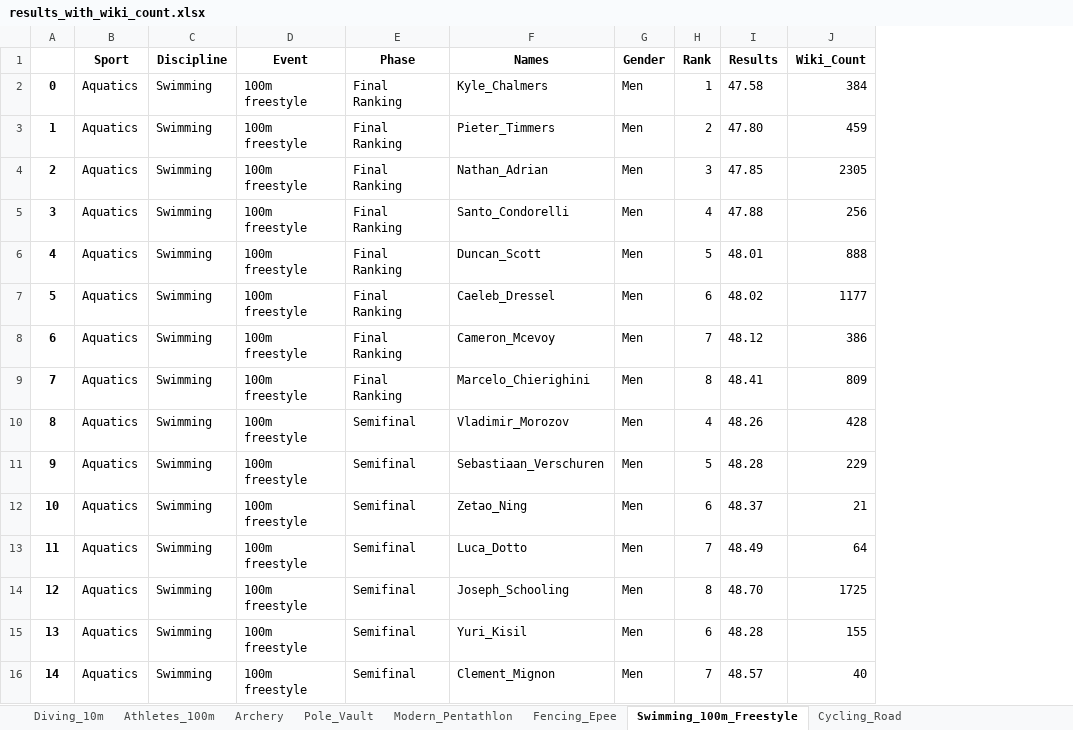
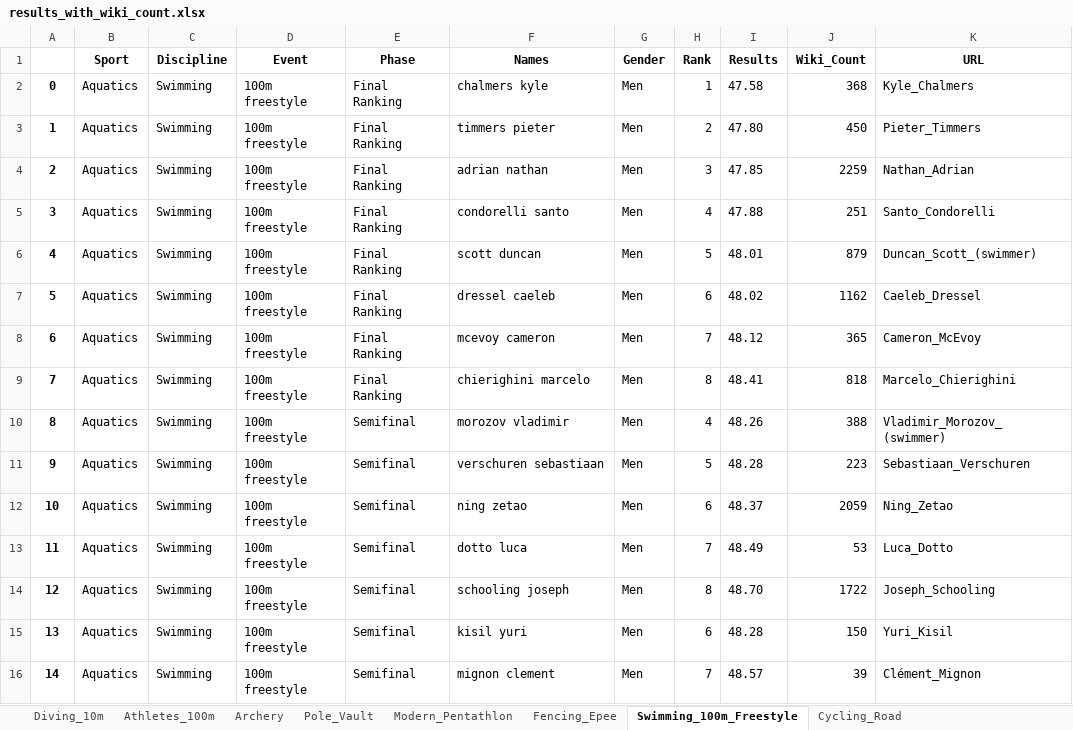
Before and after one commit to Tumbraegel/data-science-project, an Excel workbook: Get_Wiki_Count/results_with_wiki_count.xlsx, sheet Swimming_100m_Freestyle, drawn as a sheet; only a part is shown; values as stored, in another font and other column widths than the file's, no borders; the diff covers the shown part only; the diff names each change by its address in the sheet, - before the commit and + after, or states it on an @@ line.

Commit message:
Completed method to get wiki counts

```diff
--- a/Get_Wiki_Count/results_with_wiki_count.xlsx (sheet Swimming_100m_Freestyle)
+++ b/Get_Wiki_Count/results_with_wiki_count.xlsx (sheet Swimming_100m_Freestyle)
+column K (URL), rows 2-16: Kyle_Chalmers | Pieter_Timmers | Nathan_Adrian | Santo_Condorelli | Duncan_Scott_(swimmer) | Caeleb_Dressel | Cameron_McEvoy | Marcelo_Chierighini | Vladimir_Morozov_(swimmer) | Sebastiaan_Verschuren | Ning_Zetao | Luca_Dotto | Joseph_Schooling | Yuri_Kisil | Clément_Mignon
-F2 (Names): Kyle_Chalmers
+F2 (Names): chalmers kyle
-J2 (Wiki_Count): 384
+J2 (Wiki_Count): 368
-F3 (Names): Pieter_Timmers
+F3 (Names): timmers pieter
-J3 (Wiki_Count): 459
+J3 (Wiki_Count): 450
-F4 (Names): Nathan_Adrian
+F4 (Names): adrian nathan
-J4 (Wiki_Count): 2305
+J4 (Wiki_Count): 2259
-F5 (Names): Santo_Condorelli
+F5 (Names): condorelli santo
-J5 (Wiki_Count): 256
+J5 (Wiki_Count): 251
-F6 (Names): Duncan_Scott
+F6 (Names): scott duncan
-J6 (Wiki_Count): 888
+J6 (Wiki_Count): 879
-F7 (Names): Caeleb_Dressel
+F7 (Names): dressel caeleb
-J7 (Wiki_Count): 1177
+J7 (Wiki_Count): 1162
-F8 (Names): Cameron_Mcevoy
+F8 (Names): mcevoy cameron
-J8 (Wiki_Count): 386
+J8 (Wiki_Count): 365
-F9 (Names): Marcelo_Chierighini
+F9 (Names): chierighini marcelo
-J9 (Wiki_Count): 809
+J9 (Wiki_Count): 818
-F10 (Names): Vladimir_Morozov
+F10 (Names): morozov vladimir
-J10 (Wiki_Count): 428
+J10 (Wiki_Count): 388
-F11 (Names): Sebastiaan_Verschuren
+F11 (Names): verschuren sebastiaan
-J11 (Wiki_Count): 229
+J11 (Wiki_Count): 223
-F12 (Names): Zetao_Ning
+F12 (Names): ning zetao
-J12 (Wiki_Count): 21
+J12 (Wiki_Count): 2059
-F13 (Names): Luca_Dotto
+F13 (Names): dotto luca
-J13 (Wiki_Count): 64
+J13 (Wiki_Count): 53
-F14 (Names): Joseph_Schooling
+F14 (Names): schooling joseph
-J14 (Wiki_Count): 1725
+J14 (Wiki_Count): 1722
-F15 (Names): Yuri_Kisil
+F15 (Names): kisil yuri
-J15 (Wiki_Count): 155
+J15 (Wiki_Count): 150
-F16 (Names): Clement_Mignon
+F16 (Names): mignon clement
-J16 (Wiki_Count): 40
+J16 (Wiki_Count): 39
```
Also changed, not shown: 184 edited cells elsewhere in this sheet, sheet Cycling_Road, sheet Archery, sheet Athletes_100m, sheet Fencing_Epee, sheet Modern_Pentathlon, sheet Pole_Vault, 1 more sheet, 2 other files.
